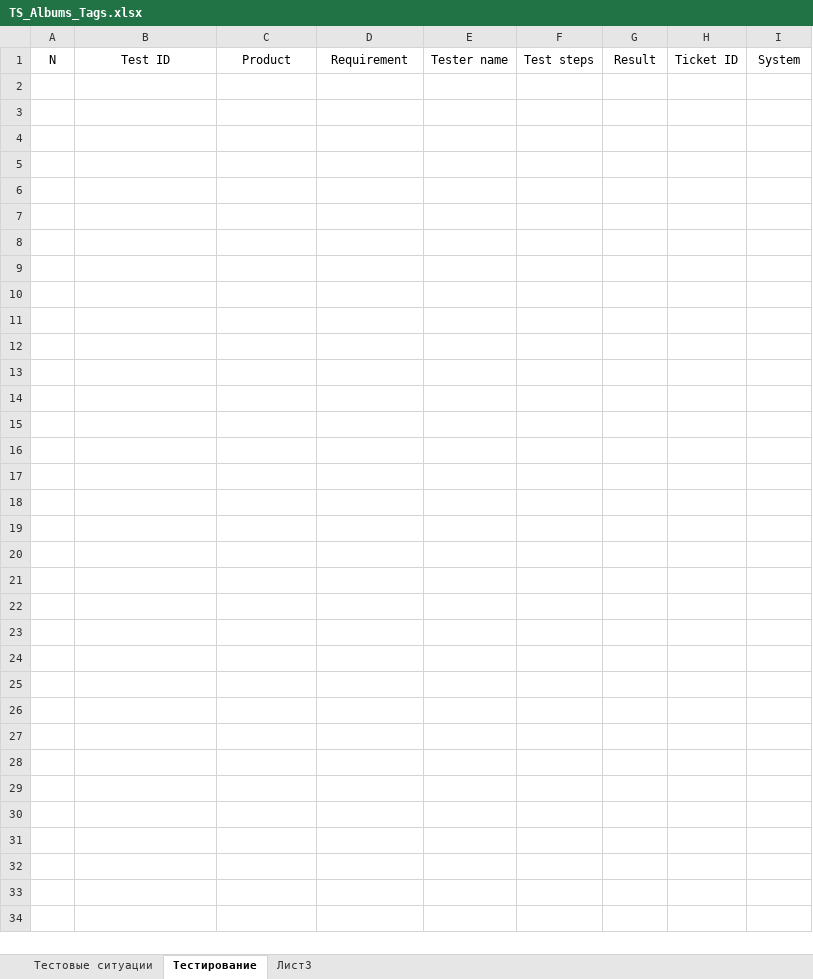
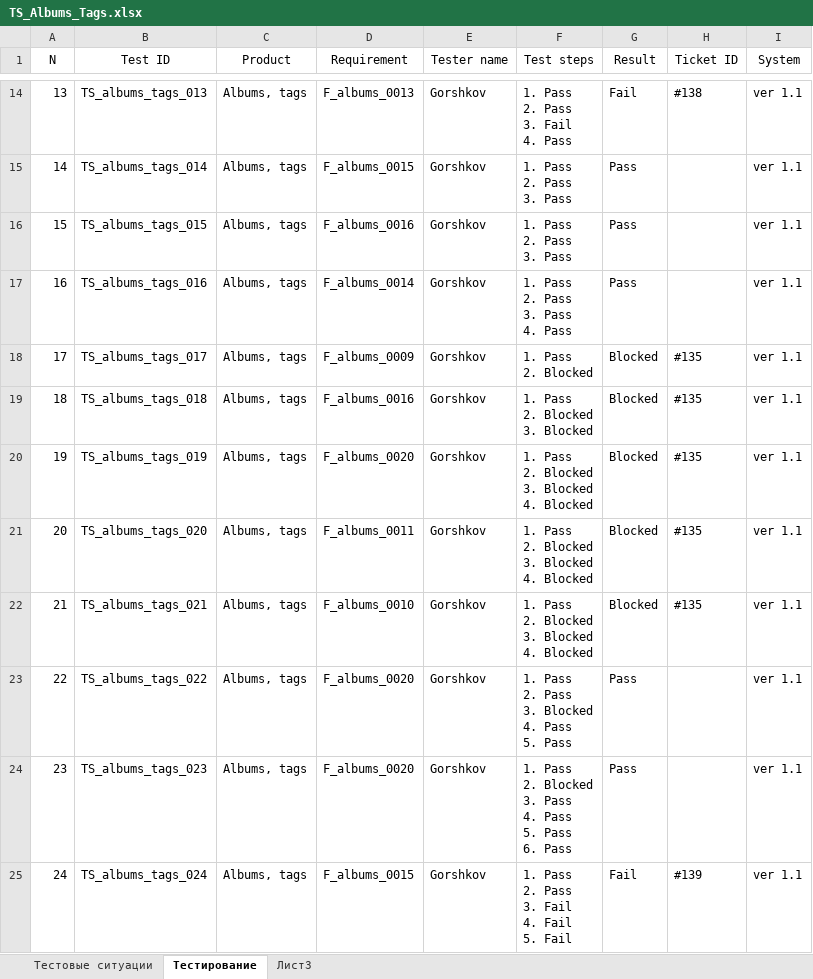
Before and after one commit to los-romka/collective_development, an Excel workbook: Docs/Testing (TES)/Test_Cases/TS_Albums_Tags.xlsx, sheet Тестирование, drawn as a sheet; only a part is shown, gaps mark what is left out; values as stored, in another font and other column widths than the file's, no borders; table styles not drawn; ↵ is a line break in a cell; the diff covers the shown part only; the diff names each change by its address in the sheet, - before the commit and + after, or states it on an @@ line.

Commit message:
#130 Протестировал фичу F_albums

```diff
--- a/Docs/Testing (TES)/Test_Cases/TS_Albums_Tags.xlsx (sheet Тестирование)
+++ b/Docs/Testing (TES)/Test_Cases/TS_Albums_Tags.xlsx (sheet Тестирование)
+row 14: 13 | TS_albums_tags_013 | Albums, tags | F_albums_0013 | Gorshkov | 1. Pass ↵ 2. Pass ↵ 3. Fail ↵ 4. Pass | Fail | #138 | ver 1.1
+row 15: 14 | TS_albums_tags_014 | Albums, tags | F_albums_0015 | Gorshkov | 1. Pass ↵ 2. Pass ↵ 3. Pass | Pass |  | ver 1.1
+row 16: 15 | TS_albums_tags_015 | Albums, tags | F_albums_0016 | Gorshkov | 1. Pass ↵ 2. Pass ↵ 3. Pass | Pass |  | ver 1.1
+row 17: 16 | TS_albums_tags_016 | Albums, tags | F_albums_0014 | Gorshkov | 1. Pass ↵ 2. Pass ↵ 3. Pass ↵ 4. Pass | Pass |  | ver 1.1
+row 18: 17 | TS_albums_tags_017 | Albums, tags | F_albums_0009 | Gorshkov | 1. Pass ↵ 2. Blocked | Blocked | #135 | ver 1.1
+row 19: 18 | TS_albums_tags_018 | Albums, tags | F_albums_0016 | Gorshkov | 1. Pass ↵ 2. Blocked ↵ 3. Blocked | Blocked | #135 | ver 1.1
+row 20: 19 | TS_albums_tags_019 | Albums, tags | F_albums_0020 | Gorshkov | 1. Pass ↵ 2. Blocked ↵ 3. Blocked ↵ 4. Blocked | Blocked | #135 | ver 1.1
+row 21: 20 | TS_albums_tags_020 | Albums, tags | F_albums_0011 | Gorshkov | 1. Pass ↵ 2. Blocked ↵ 3. Blocked ↵ 4. Blocked | Blocked | #135 | ver 1.1
+row 22: 21 | TS_albums_tags_021 | Albums, tags | F_albums_0010 | Gorshkov | 1. Pass ↵ 2. Blocked ↵ 3. Blocked ↵ 4. Blocked | Blocked | #135 | ver 1.1
+row 23: 22 | TS_albums_tags_022 | Albums, tags | F_albums_0020 | Gorshkov | 1. Pass ↵ 2. Pass ↵ 3. Blocked ↵ 4. Pass ↵ 5. Pass | Pass |  | ver 1.1
+row 24: 23 | TS_albums_tags_023 | Albums, tags | F_albums_0020 | Gorshkov | 1. Pass ↵ 2. Blocked ↵ 3. Pass ↵ 4. Pass ↵ 5. Pass ↵ 6. Pass | Pass |  | ver 1.1
+row 25: 24 | TS_albums_tags_024 | Albums, tags | F_albums_0015 | Gorshkov | 1. Pass ↵ 2. Pass ↵ 3. Fail ↵ 4. Fail ↵ 5. Fail | Fail | #139 | ver 1.1
```
Also changed, not shown: 12 added rows elsewhere in this sheet, sheet Тестовые ситуации.
